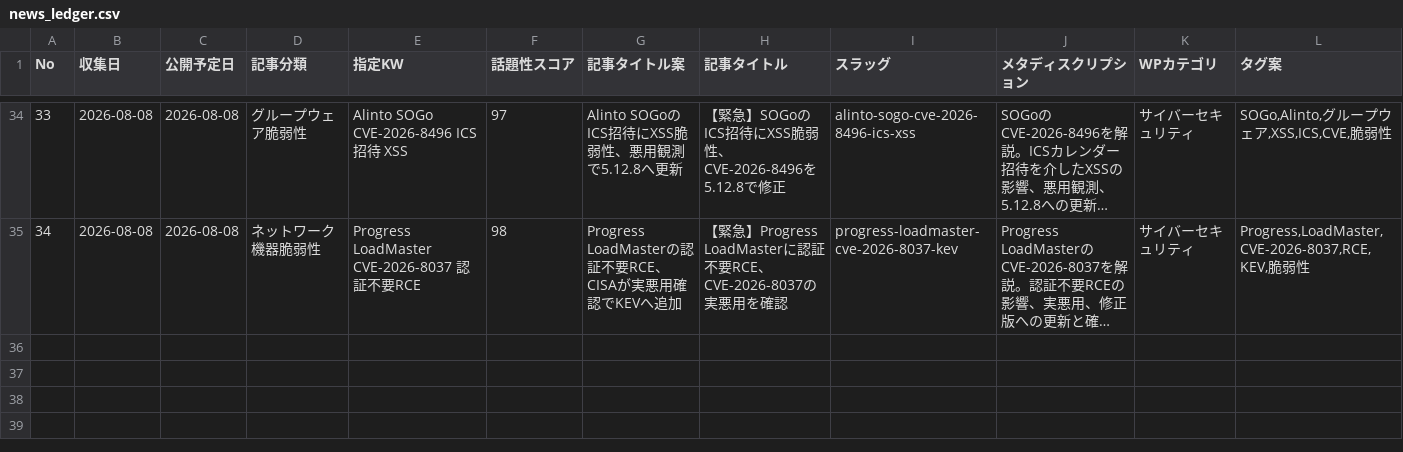
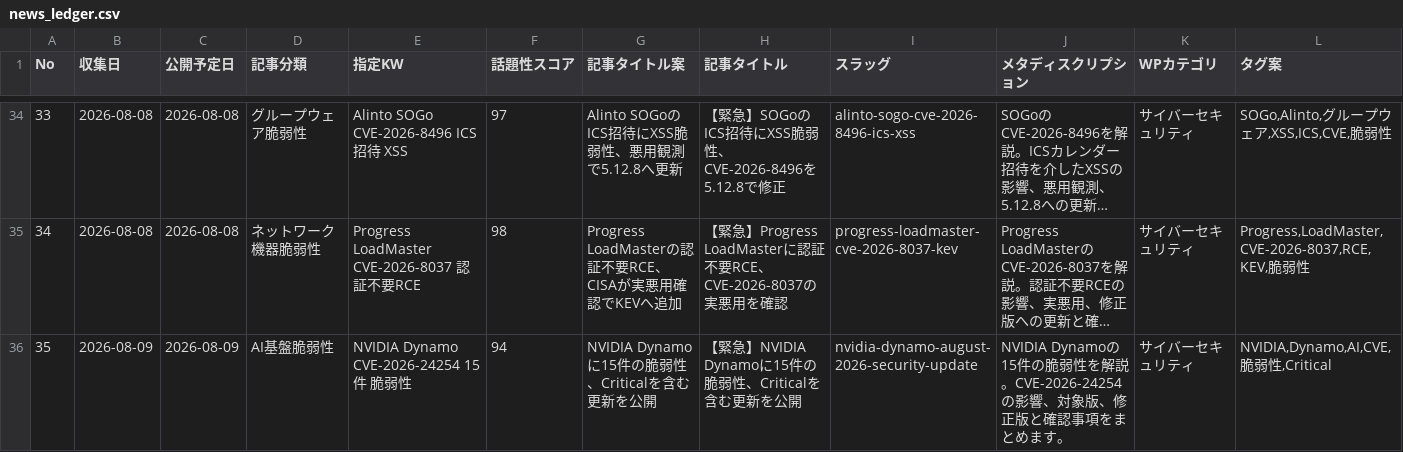
Before and after one commit to Teeeda112923/Wordpress_Post, a CSV file: projects/cybernote-security-news/data/news_ledger.csv, drawn as a sheet; only a part is shown, gaps mark what is left out; long unchanged cells end in …; rows hold the shown columns only; the diff names each change by its address in the sheet, - before the commit and + after, or states it on an @@ line.

Commit message:
Record NVIDIA Dynamo CyberNote article

```diff
--- a/projects/cybernote-security-news/data/news_ledger.csv
+++ b/projects/cybernote-security-news/data/news_ledger.csv
+row 36: 35 | 2026-08-09 | 2026-08-09 | AI基盤脆弱性 | NVIDIA Dynamo CVE-2026-24254 15件 脆弱性 | 94 | NVIDIA Dynamoに15件の脆弱性、Criticalを含む更新を公開 | 【緊急】NVIDIA Dynamoに15件の脆弱性、Criticalを含む更新を公開 | nvidia-dynamo-august-2026-security-update | NVIDIA Dynamoの15件の脆弱性を解説。CVE-2026-24254の影響、対象版、修正版と確認事項をまとめます。 | サイバーセキュリティ | NVIDIA,Dynamo,AI,CVE,脆弱性,Critical
```
